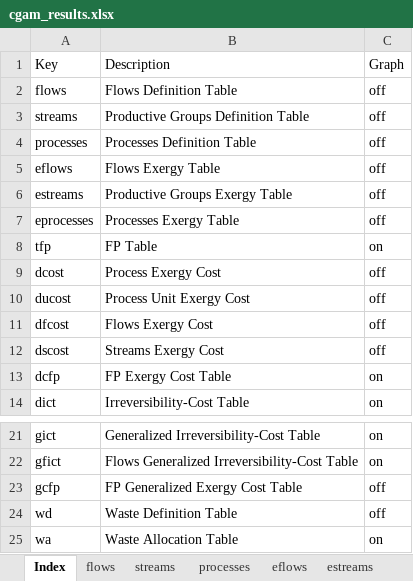
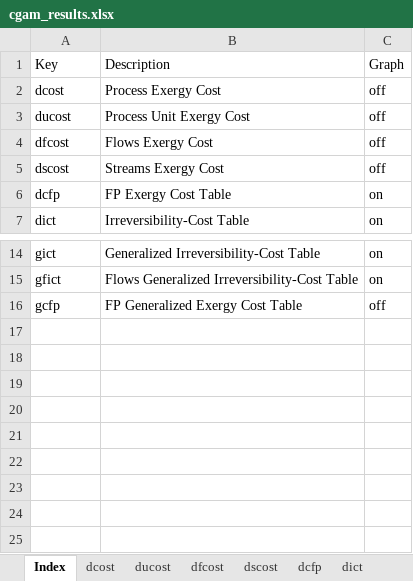
Before and after one commit to ctorrescuadra/TaesLab, an Excel workbook: Examples/cgam/cgam_results.xlsx, sheet Index, drawn as a sheet; only a part is shown, gaps mark what is left out; values as stored, in another font and other column widths than the file's, no borders; the diff names each change by its address in the sheet, - before the commit and + after, or states it on an @@ line.

Commit message:
Code Revision 250303
- Prepare TaesApp 1.7
- Improve functions updateWasteOperator and getIrreversibilityCostTables from cExergyCost
- Correct bug in cType SAVE_RESULT and SAVE_TABLE constants

```diff
--- a/Examples/cgam/cgam_results.xlsx (sheet Index)
+++ b/Examples/cgam/cgam_results.xlsx (sheet Index)
-sheet tab: flows
-sheet tab: streams
-sheet tab: processes
-sheet tab: eflows
-sheet tab: estreams
-row 2: flows | Flows Definition Table | off
-row 3: streams | Productive Groups Definition Table | off
-row 4: processes | Processes Definition Table | off
-row 5: eflows | Flows Exergy Table | off
-row 6: estreams | Productive Groups Exergy Table | off
-row 7: eprocesses | Processes Exergy Table | off
-row 8: tfp | FP Table | on
-row 24: wd | Waste Definition Table | off
-row 25: wa | Waste Allocation Table | on
```
Also changed, not shown: sheet dcfp, sheet dfict, other sheet tabs, Examples/cgam/cgam_model.xlsx, 9 other files.
